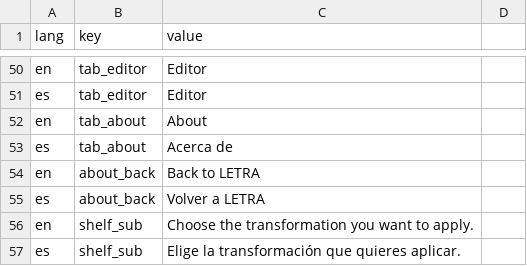
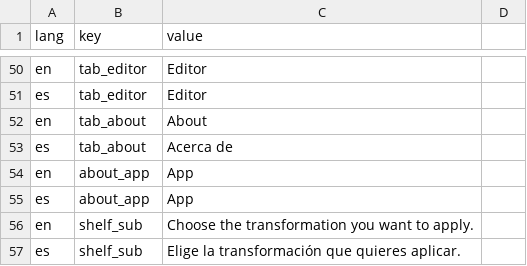
Before and after one commit to dirdam/letra, a CSV file: data/localizations.csv, drawn as a sheet; only a part is shown, gaps mark what is left out; removed rows and columns are numbered as before the commit, all else as after; the diff names each change by its address in the sheet, - before the commit and + after, or states it on an @@ line.

Commit message:
About page: the corner link becomes "App" (play icon) and returns to the app; drop the Back button

```diff
--- a/data/localizations.csv
+++ b/data/localizations.csv
-row 54: en | about_back | Back to LETRA
-row 55: es | about_back | Volver a LETRA
+row 54: en | about_app | App
+row 55: es | about_app | App
```
Also changed, not shown: 3 other files.
